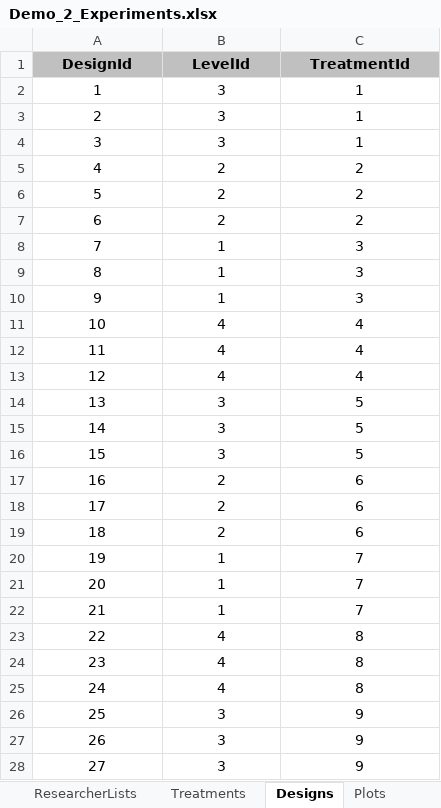
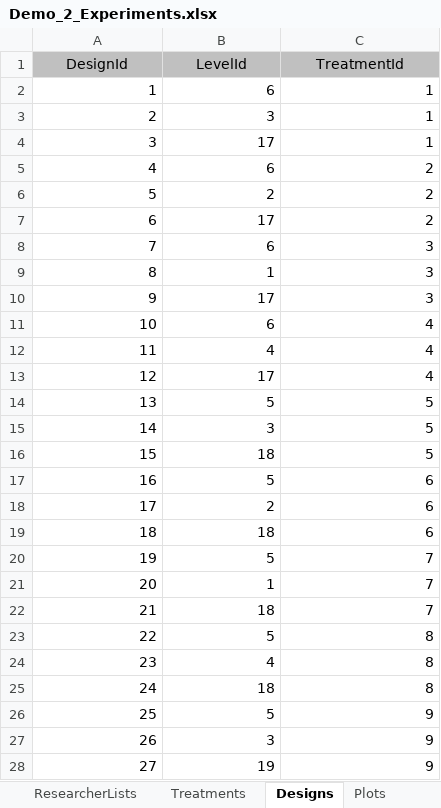
Before and after one commit to QAAFI/REMS2020, an Excel workbook: WindowsClient/Data/Demo_2_Experiments.xlsx, sheet Designs, drawn as a sheet; only a part is shown; values as stored, in another font and other column widths than the file's, no borders; the diff covers the shown part only; the diff names each change by its address in the sheet, - before the commit and + after, or states it on an @@ line.

Commit message:
fixed treatment->design->levelId relationships
Updated Factors, Levels, Designs, Treatments tables

```diff
--- a/WindowsClient/Data/Demo_2_Experiments.xlsx (sheet Designs)
+++ b/WindowsClient/Data/Demo_2_Experiments.xlsx (sheet Designs)
-A1:C1 bold: on
+A1:C1 bold: off
-A2:C28 alignment: center
+A2:C28 alignment: right
-B2 (LevelId): 3
+B2 (LevelId): 6
-B4 (LevelId): 3
+B4 (LevelId): 17
-B5 (LevelId): 2
+B5 (LevelId): 6
-B7 (LevelId): 2
+B7 (LevelId): 17
-B8 (LevelId): 1
+B8 (LevelId): 6
-B10 (LevelId): 1
+B10 (LevelId): 17
-B11 (LevelId): 4
+B11 (LevelId): 6
-B13 (LevelId): 4
+B13 (LevelId): 17
-B14 (LevelId): 3
+B14 (LevelId): 5
-B16 (LevelId): 3
+B16 (LevelId): 18
-B17 (LevelId): 2
+B17 (LevelId): 5
-B19 (LevelId): 2
+B19 (LevelId): 18
-B20 (LevelId): 1
+B20 (LevelId): 5
-B22 (LevelId): 1
+B22 (LevelId): 18
-B23 (LevelId): 4
+B23 (LevelId): 5
-B25 (LevelId): 4
+B25 (LevelId): 18
-B26 (LevelId): 3
+B26 (LevelId): 5
-B28 (LevelId): 3
+B28 (LevelId): 19
```
Also changed, not shown: 30 edited cells and cell formats elsewhere in this sheet, sheet Levels, sheet Sowings.
